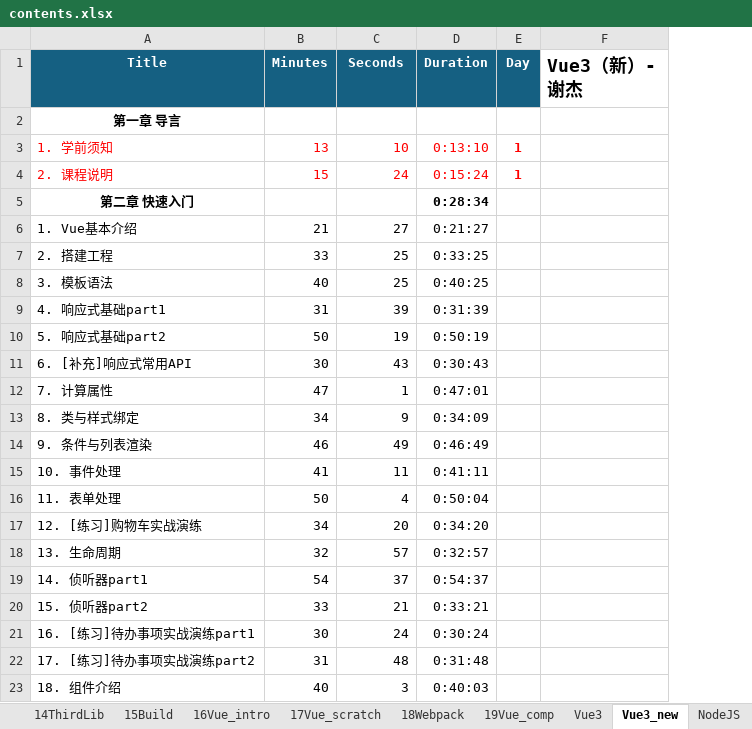
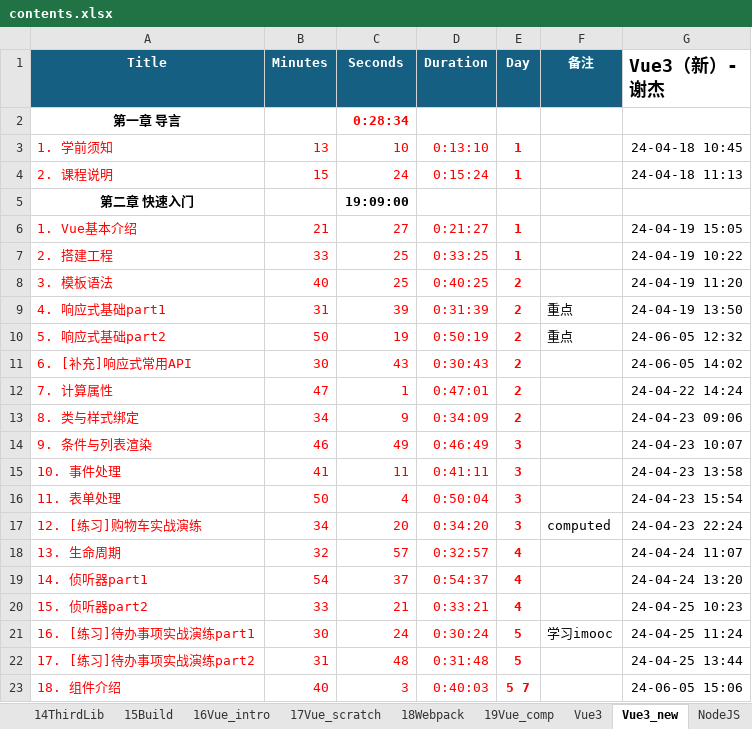
Before and after one commit to SafeWinter/duyi-fe, an Excel workbook: assets/contents.xlsx, sheet Vue3_new, drawn as a sheet; only a part is shown; values as stored, in another font and other column widths than the file's, no borders; conditional formats not drawn; addresses are those after the commit; the diff covers the shown part only; the diff names each change by its address in the sheet, - before the commit and + after, or states it on an @@ line.

```diff
--- a/assets/contents.xlsx (sheet Vue3_new)
+++ b/assets/contents.xlsx (sheet Vue3_new)
+column F (备注), rows 9-21: 重点 | 重点 |  |  |  |  |  |  | computed |  |  |  | 学习imooc
-C2 (Seconds): (empty)
+C2 (Seconds): 0:28:34
-G3 (Vue3（新）- 谢杰): (empty)
+G3 (Vue3（新）- 谢杰): 24-04-18 10:45
-G4 (Vue3（新）- 谢杰): (empty)
+G4 (Vue3（新）- 谢杰): 24-04-18 11:13
-C5 (Seconds): (empty)
+C5 (Seconds): 19:09:00
-D5 (Duration): 0:28:34
+D5 (Duration): (empty)
-A6:D23 text colour: black
+A6:D23 text colour: #FF0000
-E6:E7 (Day): (empty)
+E6:E7 (Day): 1
-G6 (Vue3（新）- 谢杰): (empty)
+G6 (Vue3（新）- 谢杰): 24-04-19 15:05
-G7 (Vue3（新）- 谢杰): (empty)
+G7 (Vue3（新）- 谢杰): 24-04-19 10:22
-E8:E13 (Day): (empty)
+E8:E13 (Day): 2
-G8 (Vue3（新）- 谢杰): (empty)
+G8 (Vue3（新）- 谢杰): 24-04-19 11:20
-G9 (Vue3（新）- 谢杰): (empty)
+G9 (Vue3（新）- 谢杰): 24-04-19 13:50
-G10 (Vue3（新）- 谢杰): (empty)
+G10 (Vue3（新）- 谢杰): 24-06-05 12:32
-G11 (Vue3（新）- 谢杰): (empty)
+G11 (Vue3（新）- 谢杰): 24-06-05 14:02
-G12 (Vue3（新）- 谢杰): (empty)
+G12 (Vue3（新）- 谢杰): 24-04-22 14:24
-G13 (Vue3（新）- 谢杰): (empty)
+G13 (Vue3（新）- 谢杰): 24-04-23 09:06
-E14:E17 (Day): (empty)
+E14:E17 (Day): 3
-G14 (Vue3（新）- 谢杰): (empty)
+G14 (Vue3（新）- 谢杰): 24-04-23 10:07
-G15 (Vue3（新）- 谢杰): (empty)
+G15 (Vue3（新）- 谢杰): 24-04-23 13:58
-G16 (Vue3（新）- 谢杰): (empty)
+G16 (Vue3（新）- 谢杰): 24-04-23 15:54
-G17 (Vue3（新）- 谢杰): (empty)
+G17 (Vue3（新）- 谢杰): 24-04-23 22:24
-E18:E20 (Day): (empty)
+E18:E20 (Day): 4
-G18 (Vue3（新）- 谢杰): (empty)
+G18 (Vue3（新）- 谢杰): 24-04-24 11:07
-G19 (Vue3（新）- 谢杰): (empty)
+G19 (Vue3（新）- 谢杰): 24-04-24 13:20
-G20 (Vue3（新）- 谢杰): (empty)
+G20 (Vue3（新）- 谢杰): 24-04-25 10:23
-E21:E22 (Day): (empty)
+E21:E22 (Day): 5
-G21 (Vue3（新）- 谢杰): (empty)
+G21 (Vue3（新）- 谢杰): 24-04-25 11:24
-G22 (Vue3（新）- 谢杰): (empty)
+G22 (Vue3（新）- 谢杰): 24-04-25 13:44
-E23 (Day): (empty)
+E23 (Day): 5 7
-G23 (Vue3（新）- 谢杰): (empty)
+G23 (Vue3（新）- 谢杰): 24-06-05 15:06
```
Also changed, not shown: 1 added row, 1 removed row, 74 edited cells and cell formats elsewhere in this sheet, other sheet tabs, 2 other files.
